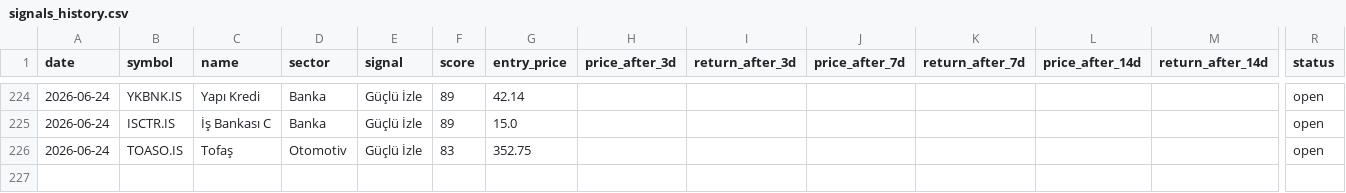
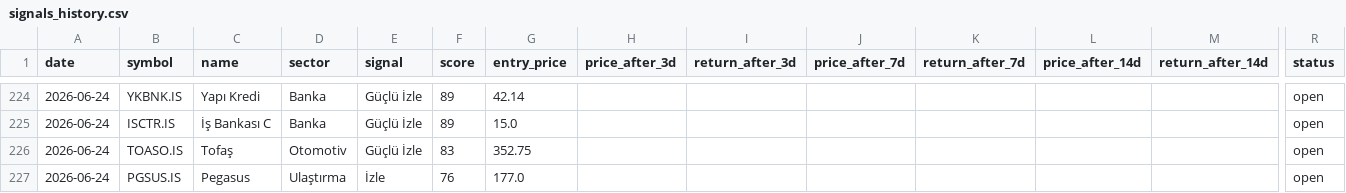
Before and after one commit to semreerol/BistTraderBot, a CSV file: data/signals_history.csv, drawn as a sheet; only a part is shown, gaps mark what is left out; rows hold the shown columns only; the diff names each change by its address in the sheet, - before the commit and + after, or states it on an @@ line.

```diff
--- a/data/signals_history.csv
+++ b/data/signals_history.csv
+row 227: 2026-06-24 | PGSUS.IS | Pegasus | Ulaştırma | İzle | 76 | 177.0 |  |  |  |  |  |  | open
```
